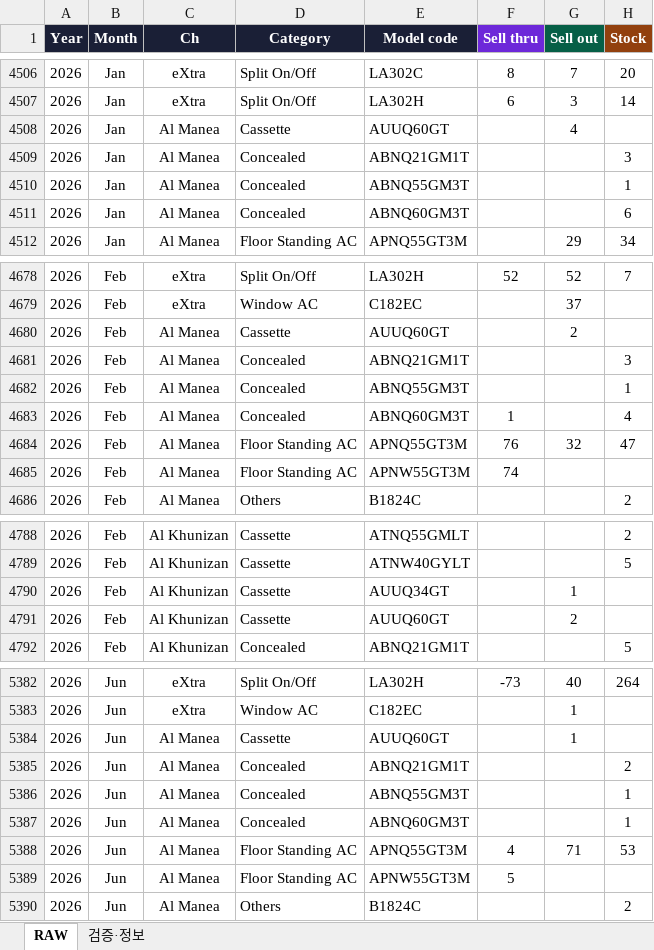
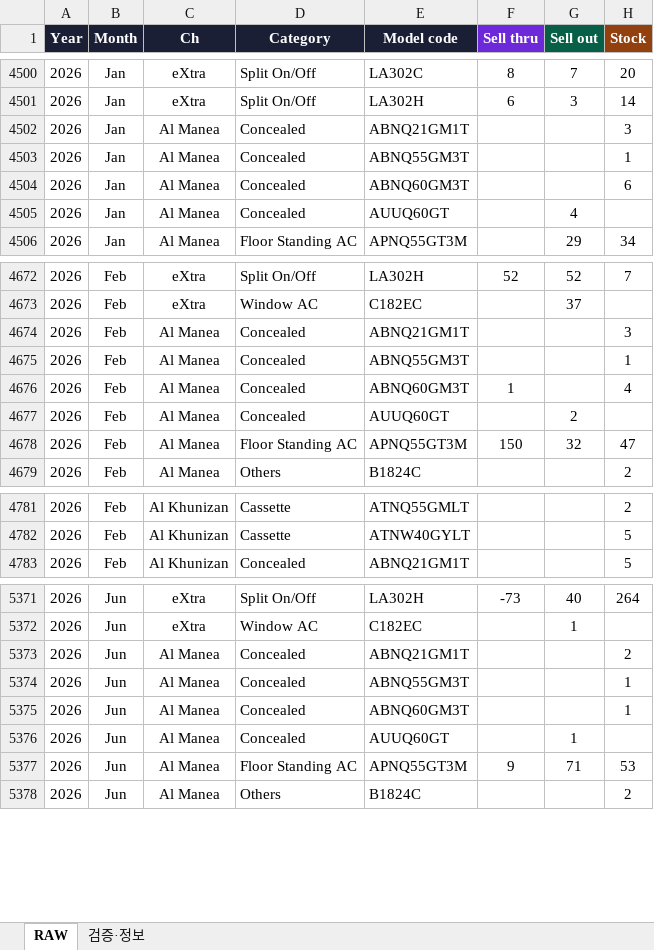
Before and after one commit to perfectjjong/Shaker-MD-App, an Excel workbook: docs/dashboards/or-monthly-psi/OR_Monthly_PSI_RawData.xlsx, sheet RAW, drawn as a sheet; only a part is shown, gaps mark what is left out; values as stored, in another font and other column widths than the file's, no borders; removed rows and columns are numbered as before the commit, all else as after; the diff covers the shown part only; the diff names each change by its address in the sheet, - before the commit and + after, or states it on an @@ line.

```diff
--- a/docs/dashboards/or-monthly-psi/OR_Monthly_PSI_RawData.xlsx (sheet RAW)
+++ b/docs/dashboards/or-monthly-psi/OR_Monthly_PSI_RawData.xlsx (sheet RAW)
-row 4508: 2026 | Jan | Al Manea | Cassette | AUUQ60GT |  | 4
+row 4505: 2026 | Jan | Al Manea | Concealed | AUUQ60GT |  | 4
-row 4680: 2026 | Feb | Al Manea | Cassette | AUUQ60GT |  | 2
+row 4677: 2026 | Feb | Al Manea | Concealed | AUUQ60GT |  | 2
-F4678 (Sell thru): 76
+F4678 (Sell thru): 150
-row 4685: 2026 | Feb | Al Manea | Floor Standing AC | APNW55GT3M | 74
-row 4790: 2026 | Feb | Al Khunizan | Cassette | AUUQ34GT |  | 1
-row 4791: 2026 | Feb | Al Khunizan | Cassette | AUUQ60GT |  | 2
-row 5384: 2026 | Jun | Al Manea | Cassette | AUUQ60GT |  | 1
+row 5376: 2026 | Jun | Al Manea | Concealed | AUUQ60GT |  | 1
-F5377 (Sell thru): 4
+F5377 (Sell thru): 9
-row 5389: 2026 | Jun | Al Manea | Floor Standing AC | APNW55GT3M | 5
```
Also changed, not shown: 6 added rows, 17 removed rows and 77 edited cells elsewhere in this sheet, sheet 검증·정보, docs/dashboards/b2c-monthly-psi/B2C_Monthly_PSI_RawData.xlsx, 1 other file.
